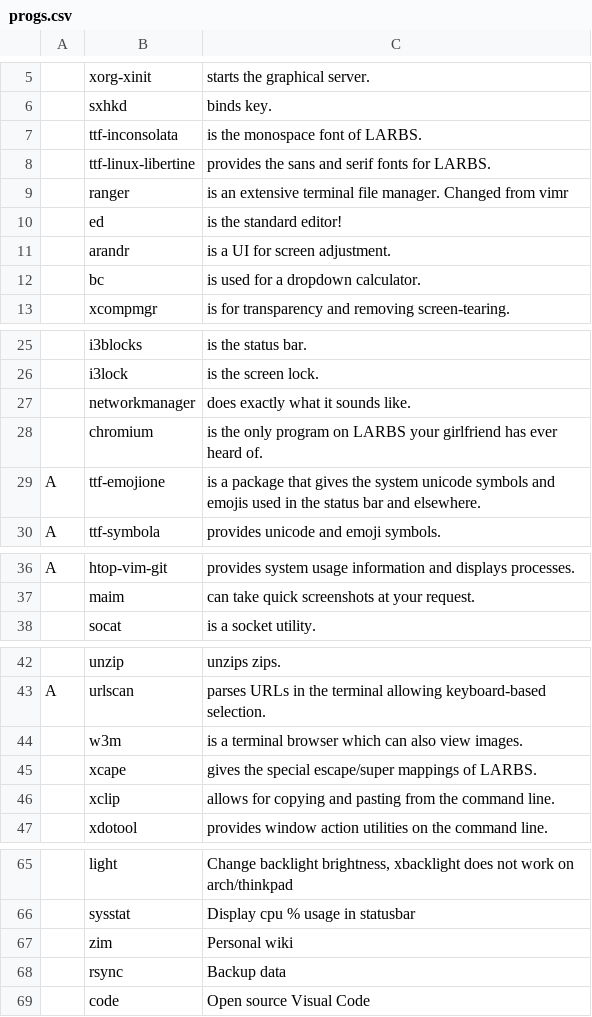
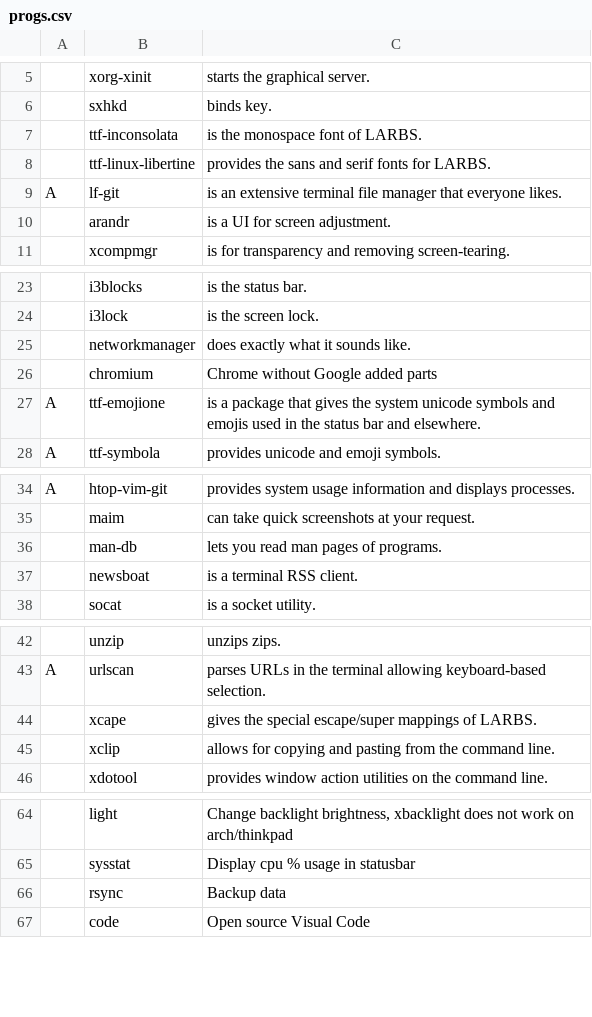
Before and after one commit to VitoMinheere/LARBS, a CSV file: progs.csv, drawn as a sheet; only a part is shown, gaps mark what is left out; removed rows and columns are numbered as before the commit, all else as after; the diff names each change by its address in the sheet, - before the commit and + after, or states it on an @@ line.

Commit message:
Updated programs list

```diff
--- a/progs.csv
+++ b/progs.csv
-row 9:  | ranger | is an extensive terminal file manager. Changed from vimr
-row 10:  | ed | is the standard editor!
+row 9: A | lf-git | is an extensive terminal file manager that everyone likes.
-row 12:  | bc | is used for a dropdown calculator.
-C26: is the only program on LARBS your girlfriend has ever heard of.
+C26: Chrome without Google added parts
+row 36:  | man-db | lets you read man pages of programs.
+row 37:  | newsboat | is a terminal RSS client.
-row 44:  | w3m | is a terminal browser which can also view images.
-row 67:  | zim | Personal wiki
```
